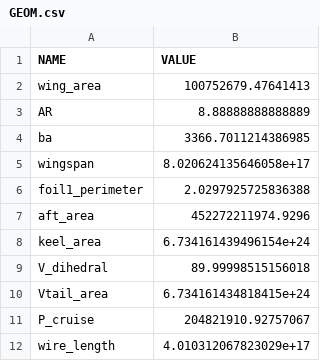
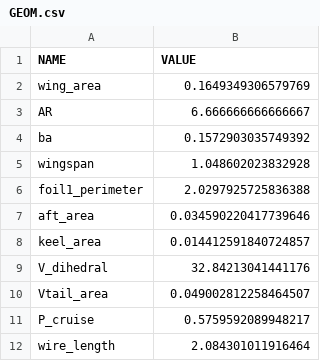
Before and after one commit to YABurlak/OptFALT, a CSV file: GEOM.csv, drawn as a sheet.

```diff
--- a/GEOM.csv
+++ b/GEOM.csv
@@ -1,12 +1,12 @@
 NAME, VALUE
-wing_area, 100752679.47641413
-AR, 8.88888888888889
-ba, 3366.7011214386985
-wingspan, 8.020624135646058e+17
+wing_area, 0.1649349306579769
+AR, 6.666666666666667
+ba, 0.1572903035749392
+wingspan, 1.048602023832928
 foil1_perimeter, 2.0297925725836388
-aft_area, 452272211974.9296
-keel_area, 6.734161439496154e+24
-V_dihedral, 89.99998515156018
-Vtail_area, 6.734161434818415e+24
-P_cruise, 204821910.92757067
-wire_length, 4.010312067823029e+17
+aft_area, 0.034590220417739646
+keel_area, 0.014412591840724857
+V_dihedral, 32.84213041441176
+Vtail_area, 0.049002812258464507
+P_cruise, 0.5759592089948217
+wire_length, 2.084301011916464
```
Also changed, not shown: PARAMS.csv, 3 other files.
